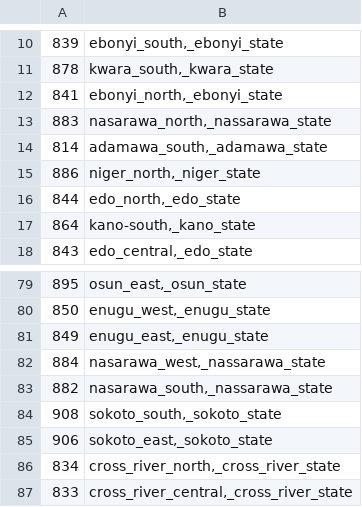
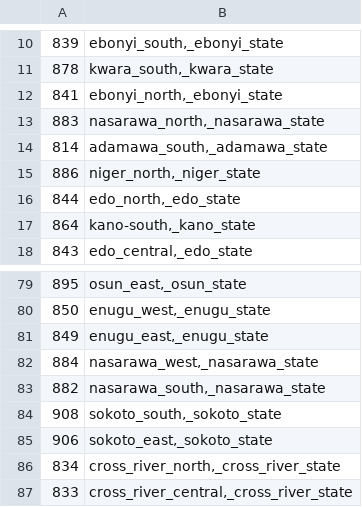
Before and after one commit to theyworkforyou/shineyoureye-sinatra, a CSV file: mapit/mapit_to_ep_area_ids_mapping_SEN.csv, drawn as a sheet; only a part is shown, gaps mark what is left out.

```diff
--- a/mapit/mapit_to_ep_area_ids_mapping_SEN.csv
+++ b/mapit/mapit_to_ep_area_ids_mapping_SEN.csv
@@ -12,3 +12,3 @@
 841,"ebonyi_north,_ebonyi_state"
-883,"nasarawa_north,_nassarawa_state"
+883,"nasarawa_north,_nasarawa_state"
 814,"adamawa_south,_adamawa_state"
@@ -81,4 +81,4 @@
 849,"enugu_east,_enugu_state"
-884,"nasarawa_west,_nassarawa_state"
-882,"nasarawa_south,_nassarawa_state"
+884,"nasarawa_west,_nasarawa_state"
+882,"nasarawa_south,_nasarawa_state"
 908,"sokoto_south,_sokoto_state"
```
Also changed, not shown: data/extra-slugs.csv, data/representatives.csv, 12 other files.
